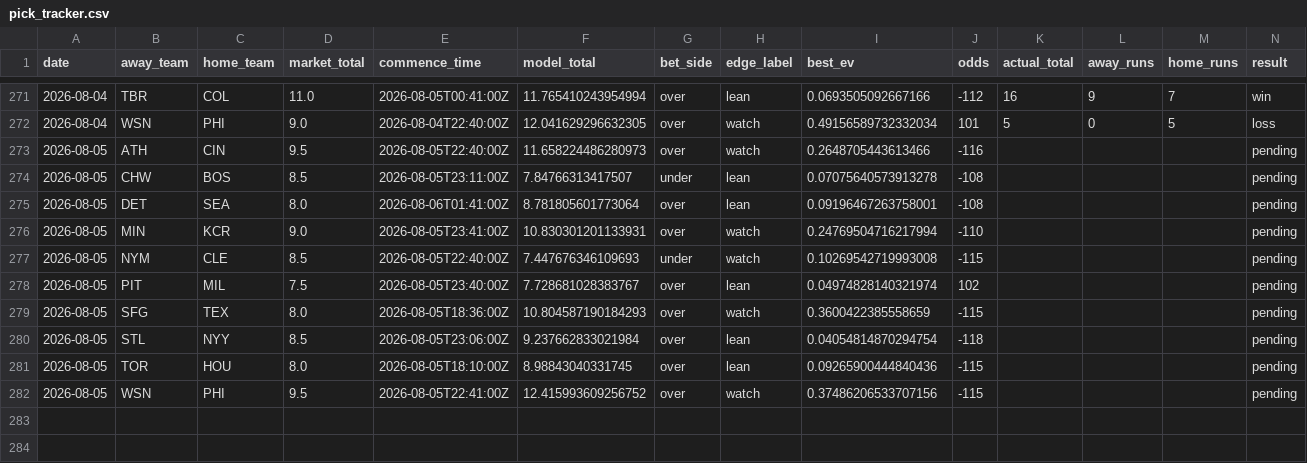
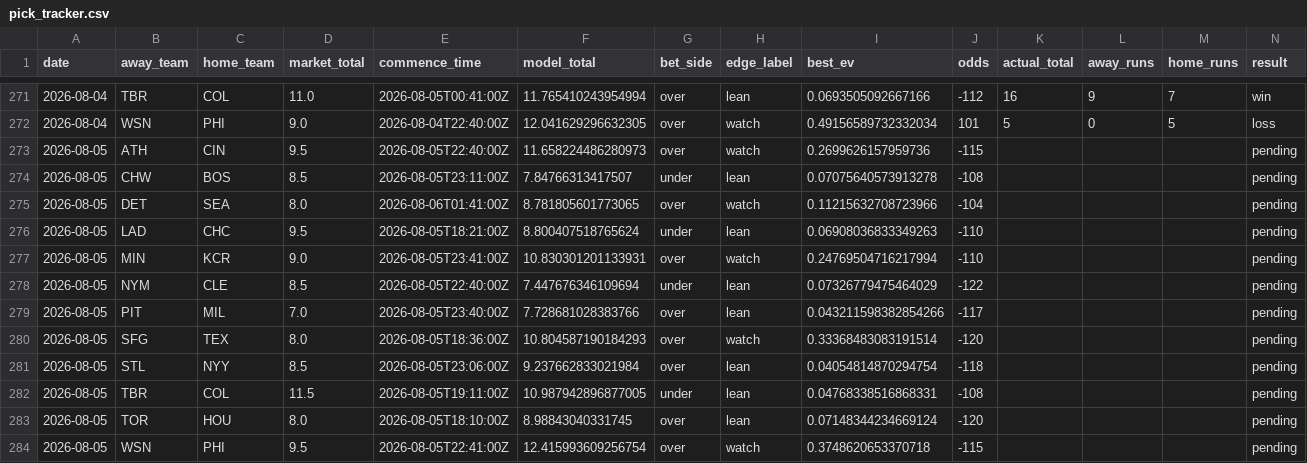
Before and after one commit to Jackstein0/atsrecipts-live-model, a CSV file: atsrecipts-upload-ready/data/processed/pick_tracker.csv, drawn as a sheet; only a part is shown, gaps mark what is left out; addresses are those after the commit; rows hold the shown columns only; the diff names each change by its address in the sheet, - before the commit and + after, or states it on an @@ line.

```diff
--- a/atsrecipts-upload-ready/data/processed/pick_tracker.csv
+++ b/atsrecipts-upload-ready/data/processed/pick_tracker.csv
-I273 (best_ev): 0.2648705443613466
+I273 (best_ev): 0.2699626157959736
-J273 (odds): -116
+J273 (odds): -115
-F275 (model_total): 8.781805601773064
+F275 (model_total): 8.781805601773065
-H275 (edge_label): lean
+H275 (edge_label): watch
-I275 (best_ev): 0.09196467263758001
+I275 (best_ev): 0.11215632708723966
-J275 (odds): -108
+J275 (odds): -104
+row 276: 2026-08-05 | LAD | CHC | 9.5 | 2026-08-05T18:21:00Z | 8.800407518765624 | under | lean | 0.06908036833349263 | -110 |  |  |  | pending
-F278 (model_total): 7.447676346109693
+F278 (model_total): 7.447676346109694
-H278 (edge_label): watch
+H278 (edge_label): lean
-I278 (best_ev): 0.10269542719993008
+I278 (best_ev): 0.07326779475464029
-J278 (odds): -115
+J278 (odds): -122
-D279 (market_total): 7.5
+D279 (market_total): 7.0
-F279 (model_total): 7.728681028383767
+F279 (model_total): 7.728681028383766
-I279 (best_ev): 0.04974828140321974
+I279 (best_ev): 0.043211598382854266
-J279 (odds): 102
+J279 (odds): -117
-I280 (best_ev): 0.3600422385558659
+I280 (best_ev): 0.33368483083191514
-J280 (odds): -115
+J280 (odds): -120
+row 282: 2026-08-05 | TBR | COL | 11.5 | 2026-08-05T19:11:00Z | 10.987942896877005 | under | lean | 0.04768338516868331 | -108 |  |  |  | pending
-I283 (best_ev): 0.09265900444840436
+I283 (best_ev): 0.07148344234669124
-J283 (odds): -115
+J283 (odds): -120
-F284 (model_total): 12.415993609256752
+F284 (model_total): 12.415993609256754
-I284 (best_ev): 0.37486206533707156
+I284 (best_ev): 0.3748620653370718
```
Also changed, not shown: atsrecipts-upload-ready/data/processed/pick_tracker_model_b.csv, atsrecipts-upload-ready/data/processed/today_board.csv, 13 other files.
